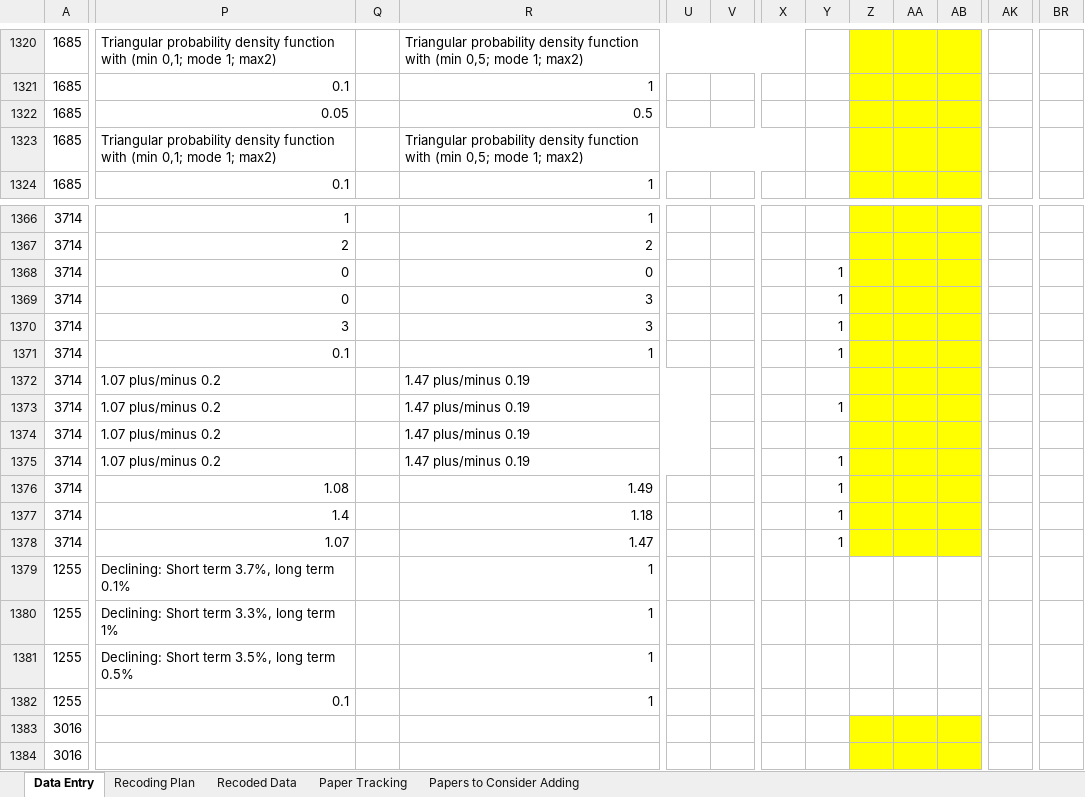
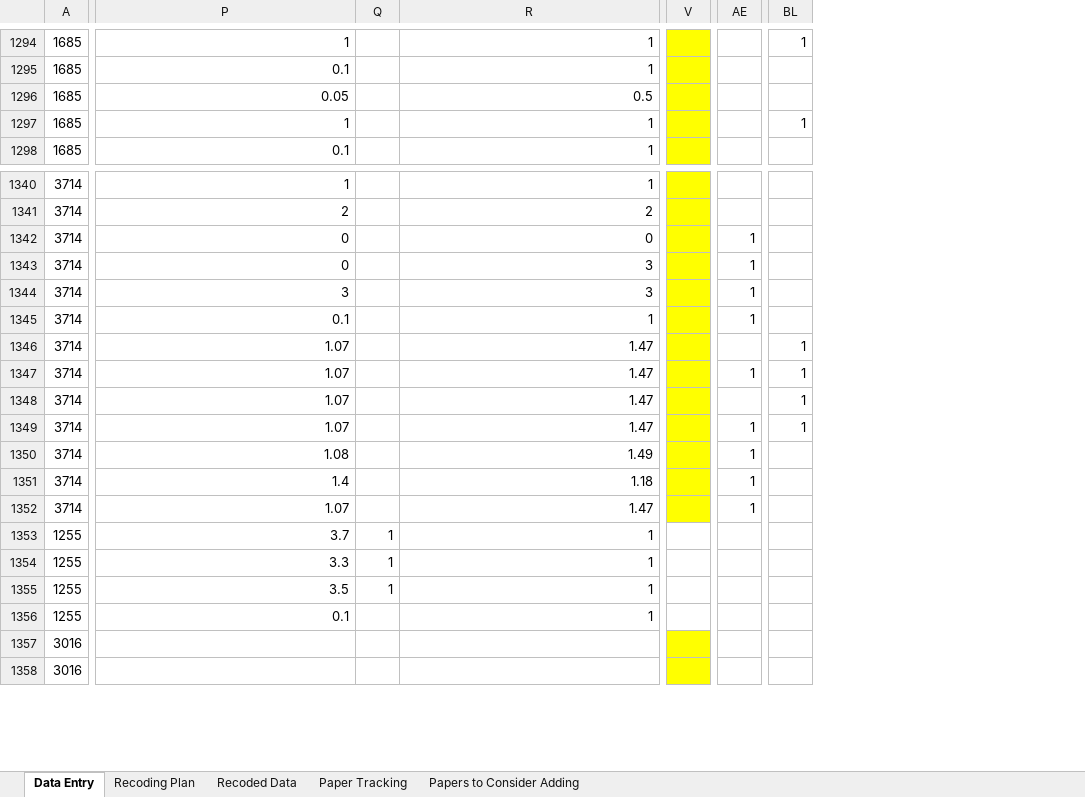
Before and after one commit to fmoore125/scc_structural, an Excel workbook: data/data_collection/SCC Meta-Analysis Data Template_Revised.xlsx, sheet Data Entry, drawn as a sheet; only a part is shown, gaps mark what is left out; values as stored, in another font and other column widths than the file's, no borders; charts and pictures and conditional formats not drawn; removed rows and columns are numbered as before the commit, all else as after; the diff covers the shown part only; the diff names each change by its address in the sheet, - before the commit and + after, or states it on an @@ line.

```diff
--- a/data/data_collection/SCC Meta-Analysis Data Template_Revised.xlsx (sheet Data Entry)
+++ b/data/data_collection/SCC Meta-Analysis Data Template_Revised.xlsx (sheet Data Entry)
-column U, empty
-column V, empty
-column X, empty
-column Y, rows 1368-1378: 1 | 1 | 1 | 1 |  | 1 |  | 1 | 1 | 1 | 1
-column Z, empty
-column AA, empty
-column AB, empty
+column V, empty
-P1294: Triangular probability density function with (min 0,1; mode 1; max2)
+P1294: 1
-R1294: Triangular probability density function with (min 0,5; mode 1; max2)
+R1294: 1
-R1320:X1320 merged
-BL1294: (empty)
+BL1294: 1
-P1297: Triangular probability density function with (min 0,1; mode 1; max2)
+P1297: 1
-R1297: Triangular probability density function with (min 0,5; mode 1; max2)
+R1297: 1
-R1323:X1323 merged
-BL1297: (empty)
+BL1297: 1
-AE1342:AE1345: (empty)
+AE1342:AE1345: 1
-P1346:P1349: 1.07 plus/minus 0.2
+P1346:P1349: 1.07
-R1346:R1349: 1.47 plus/minus 0.19
+R1346:R1349: 1.47
-R1372:U1372 merged
-BL1346:BL1349: (empty)
+BL1346:BL1349: 1
-R1373:U1373 merged
-AE1347: (empty)
+AE1347: 1
-R1374:U1374 merged
-R1375:U1375 merged
-AE1349:AE1352: (empty)
+AE1349:AE1352: 1
-P1353: Declining: Short term 3.7%, long term 0.1%
+P1353: 3.7
-Q1353:Q1355: (empty)
+Q1353:Q1355: 1
-P1354: Declining: Short term 3.3%, long term 1%
+P1354: 3.3
-P1355: Declining: Short term 3.5%, long term 0.5%
+P1355: 3.5
```
Also changed, not shown: 26 removed rows, 170 edited cells, cell formats and merged cells elsewhere in this sheet, sheet Paper Tracking, sheet Papers to Consider Adding, 3 other files.
